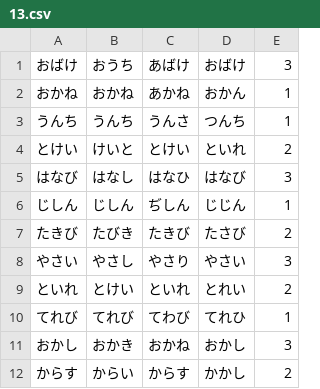
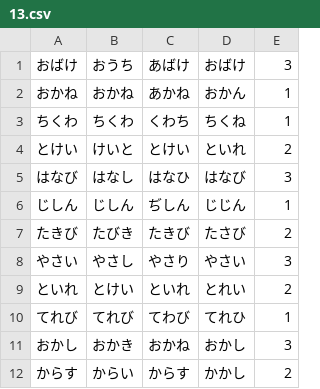
Before and after one commit to satoshi2110/WordReading4, a CSV file: WordReading/13.csv, drawn as a sheet; removed rows and columns are numbered as before the commit, all else as after; the diff names each change by its address in the sheet, - before the commit and + after, or states it on an @@ line.

```diff
--- a/WordReading/13.csv
+++ b/WordReading/13.csv
-row 3: うんち | うんち | うんさ | つんち | 1
+row 3: ちくわ | ちくわ | くわち | ちくね | 1
```
Also changed, not shown: WordReading/12.csv, WordReading/14.csv, 12 other files.
